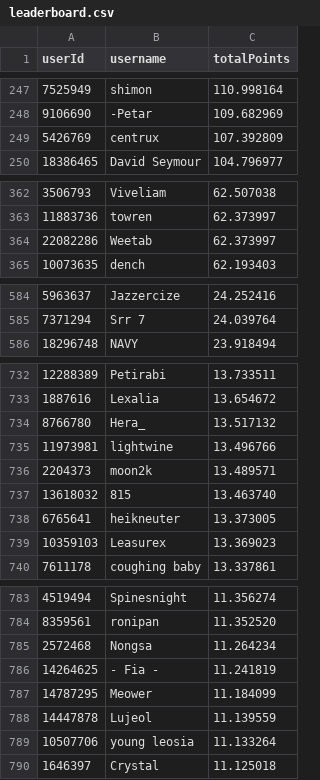
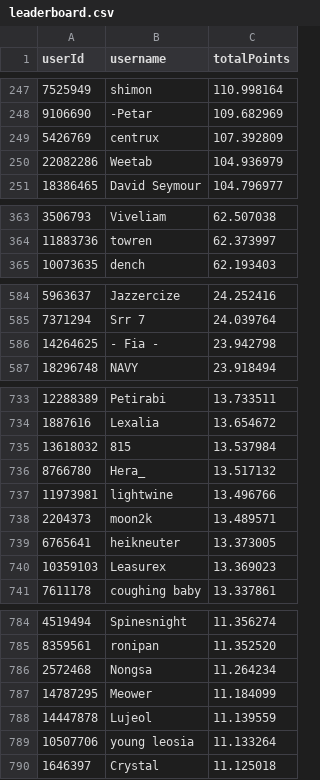
Before and after one commit to Naethanial/osudemonlist, a CSV file: web/data/leaderboard.csv, drawn as a sheet; only a part is shown, gaps mark what is left out; the diff covers the shown part only.

```diff
--- a/web/data/leaderboard.csv
+++ b/web/data/leaderboard.csv
@@ -249,2 +249,3 @@ userId,username,totalPoints
 5426769,"centrux",107.392809
+22082286,"Weetab",104.936979
 18386465,"David Seymour",104.796977
@@ -363,3 +364,2 @@ userId,username,totalPoints
 11883736,"towren",62.373997
-22082286,"Weetab",62.373997
 10073635,"dench",62.193403
@@ -585,2 +585,3 @@ userId,username,totalPoints
 7371294,"Srr 7",24.039764
+14264625,"- Fia -",23.942798
 18296748,"NAVY",23.918494
@@ -733,2 +734,3 @@ userId,username,totalPoints
 1887616,"Lexalia",13.654672
+13618032,"815",13.537984
 8766780,"Hera_",13.517132
@@ -736,3 +738,2 @@ userId,username,totalPoints
 2204373,"moon2k",13.489571
-13618032,"815",13.463740
 6765641,"heikneuter",13.373005
@@ -785,3 +786,2 @@ userId,username,totalPoints
 2572468,"Nongsa",11.264234
-14264625,"- Fia -",11.241819
 14787295,"Meower",11.184099
```
Also changed, not shown: 2 added rows and 1 removed row elsewhere in this file, 2 other files.
